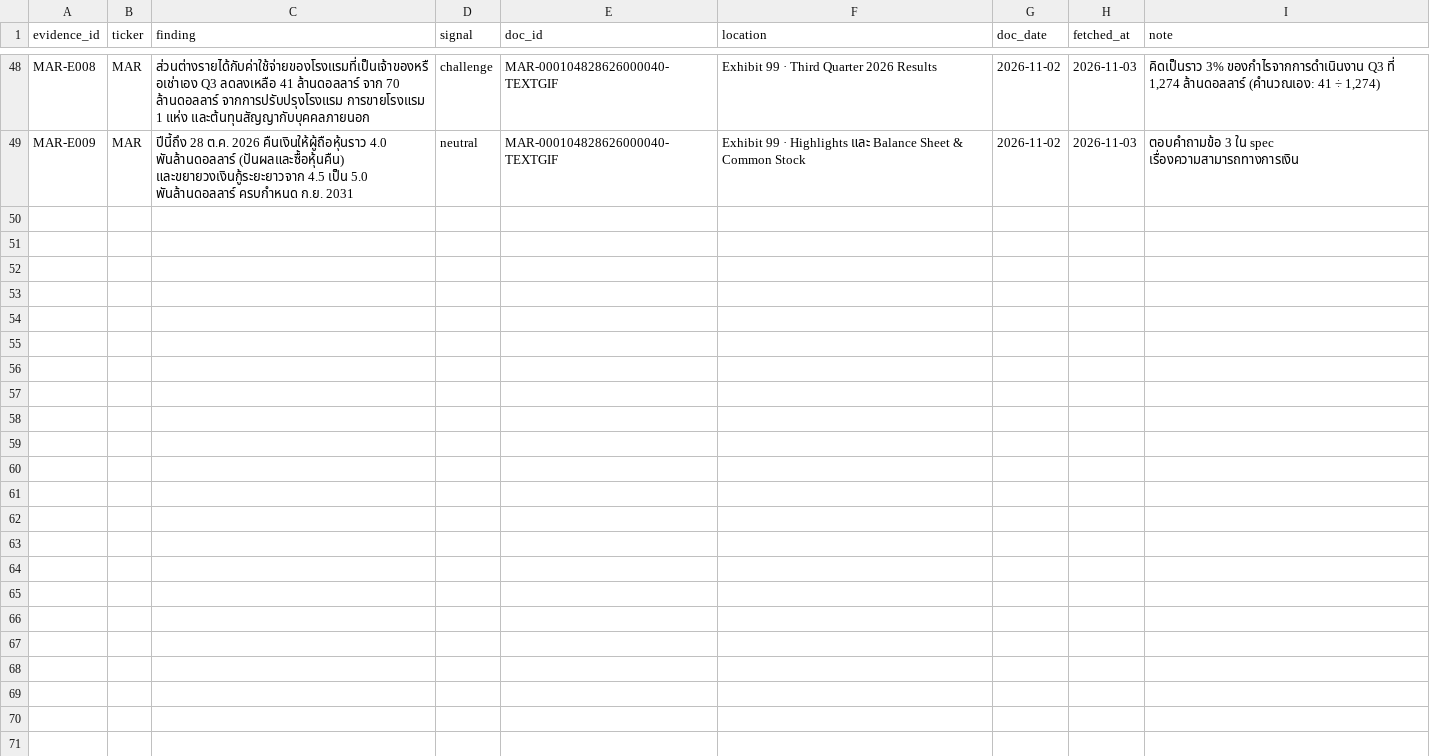
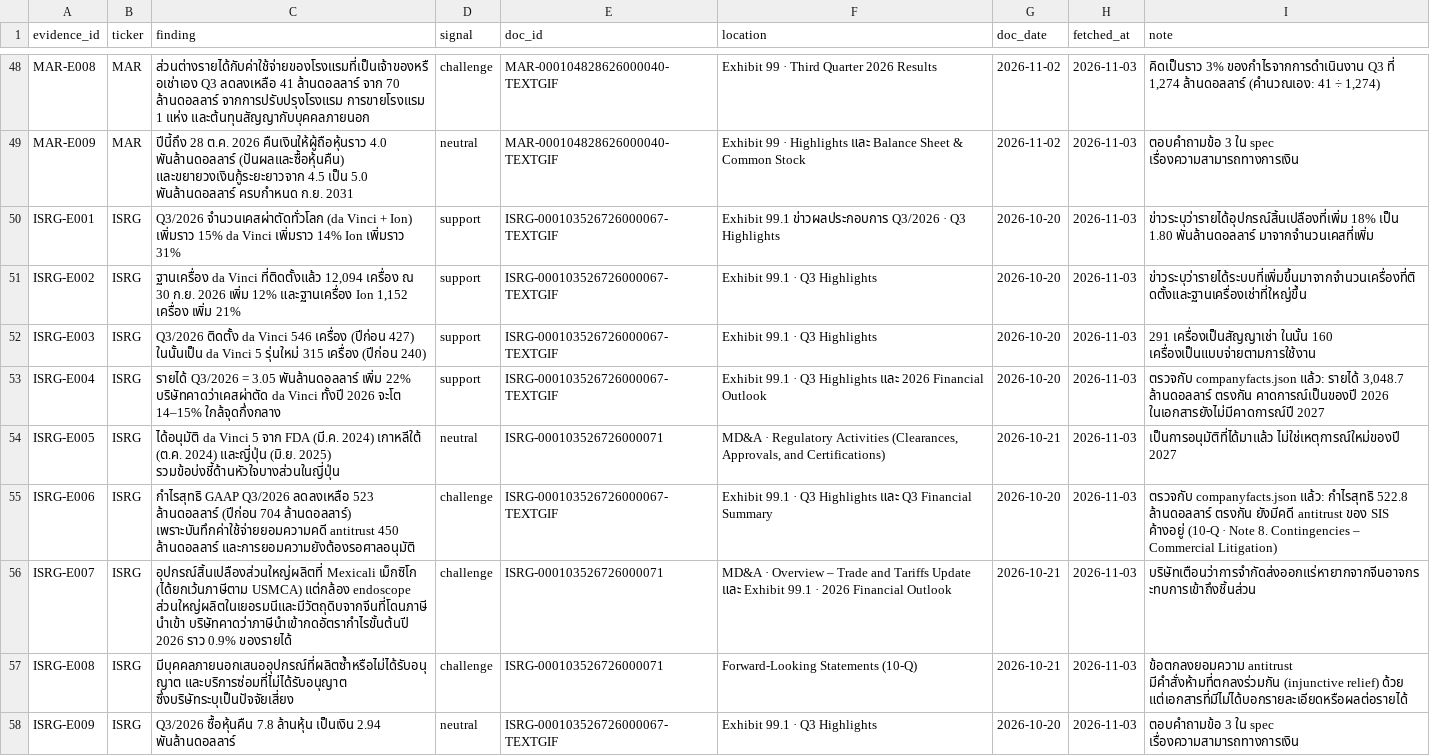
Before and after one commit to ToroTeraphon/aia-hw-toro, a CSV file: output/data.csv, drawn as a sheet; only a part is shown, gaps mark what is left out.

```diff
--- a/output/data.csv
+++ b/output/data.csv
@@ -49 +49,10 @@ MAR-E008,MAR,ส่วนต่างรายได้กับค่าใช
 MAR-E009,MAR,ปีนี้ถึง 28 ต.ค. 2026 คืนเงินให้ผู้ถือหุ้นราว 4.0 พันล้านดอลลาร์ (ปันผลและซื้อหุ้นคืน) และขยายวงเงินกู้ระยะยาวจาก 4.5 เป็น 5.0 พันล้านดอลลาร์ ครบกำหนด ก.ย. 2031,neutral,MAR-000104828626000040-TEXTGIF,Exhibit 99 · Highlights และ Balance Sheet & Common Stock,2026-11-02,2026-11-03,ตอบคำถามข้อ 3 ใน spec เรื่องความสามารถทางการเงิน
+ISRG-E001,ISRG,Q3/2026 จำนวนเคสผ่าตัดทั่วโลก (da Vinci + Ion) เพิ่มราว 15% da Vinci เพิ่มราว 14% Ion เพิ่มราว 31%,support,ISRG-000103526726000067-TEXTGIF,Exhibit 99.1 ข่าวผลประกอบการ Q3/2026 · Q3 Highlights,2026-10-20,2026-11-03,ข่าวระบุว่ารายได้อุปกรณ์สิ้นเปลืองที่เพิ่ม 18% เป็น 1.80 พันล้านดอลลาร์ มาจากจำนวนเคสที่เพิ่ม
+ISRG-E002,ISRG,"ฐานเครื่อง da Vinci ที่ติดตั้งแล้ว 12,094 เครื่อง ณ 30 ก.ย. 2026 เพิ่ม 12% และฐานเครื่อง Ion 1,152 เครื่อง เพิ่ม 21%",support,ISRG-000103526726000067-TEXTGIF,Exhibit 99.1 · Q3 Highlights,2026-10-20,2026-11-03,ข่าวระบุว่ารายได้ระบบที่เพิ่มขึ้นมาจากจำนวนเครื่องที่ติดตั้งและฐานเครื่องเช่าที่ใหญ่ขึ้น
+ISRG-E003,ISRG,Q3/2026 ติดตั้ง da Vinci 546 เครื่อง (ปีก่อน 427) ในนั้นเป็น da Vinci 5 รุ่นใหม่ 315 เครื่อง (ปีก่อน 240),support,ISRG-000103526726000067-TEXTGIF,Exhibit 99.1 · Q3 Highlights,2026-10-20,2026-11-03,291 เครื่องเป็นสัญญาเช่า ในนั้น 160 เครื่องเป็นแบบจ่ายตามการใช้งาน
+ISRG-E004,ISRG,รายได้ Q3/2026 = 3.05 พันล้านดอลลาร์ เพิ่ม 22% บริษัทคาดว่าเคสผ่าตัด da Vinci ทั้งปี 2026 จะโต 14–15% ใกล้จุดกึ่งกลาง,support,ISRG-000103526726000067-TEXTGIF,Exhibit 99.1 · Q3 Highlights และ 2026 Financial Outlook,2026-10-20,2026-11-03,"ตรวจกับ companyfacts.json แล้ว: รายได้ 3,048.7 ล้านดอลลาร์ ตรงกัน คาดการณ์เป็นของปี 2026 ในเอกสารยังไม่มีคาดการณ์ปี 2027"
+ISRG-E005,ISRG,ได้อนุมัติ da Vinci 5 จาก FDA (มี.ค. 2024) เกาหลีใต้ (ต.ค. 2024) และญี่ปุ่น (มิ.ย. 2025) รวมข้อบ่งชี้ด้านหัวใจบางส่วนในญี่ปุ่น,neutral,ISRG-000103526726000071,"MD&A · Regulatory Activities (Clearances, Approvals, and Certifications)",2026-10-21,2026-11-03,เป็นการอนุมัติที่ได้มาแล้ว ไม่ใช่เหตุการณ์ใหม่ของปี 2027
+ISRG-E006,ISRG,กำไรสุทธิ GAAP Q3/2026 ลดลงเหลือ 523 ล้านดอลลาร์ (ปีก่อน 704 ล้านดอลลาร์) เพราะบันทึกค่าใช้จ่ายยอมความคดี antitrust 450 ล้านดอลลาร์ และการยอมความยังต้องรอศาลอนุมัติ,challenge,ISRG-000103526726000067-TEXTGIF,Exhibit 99.1 · Q3 Highlights และ Q3 Financial Summary,2026-10-20,2026-11-03,ตรวจกับ companyfacts.json แล้ว: กำไรสุทธิ 522.8 ล้านดอลลาร์ ตรงกัน ยังมีคดี antitrust ของ SIS ค้างอยู่ (10-Q · Note 8. Contingencies – Commercial Litigation)
+ISRG-E007,ISRG,อุปกรณ์สิ้นเปลืองส่วนใหญ่ผลิตที่ Mexicali เม็กซิโก (ได้ยกเว้นภาษีตาม USMCA) แต่กล้อง endoscope ส่วนใหญ่ผลิตในเยอรมนีและมีวัตถุดิบจากจีนที่โดนภาษีนำเข้า บริษัทคาดว่าภาษีนำเข้ากดอัตรากำไรขั้นต้นปี 2026 ราว 0.9% ของรายได้,challenge,ISRG-000103526726000071,MD&A · Overview – Trade and Tariffs Update และ Exhibit 99.1 · 2026 Financial Outlook,2026-10-21,2026-11-03,บริษัทเตือนว่าการจำกัดส่งออกแร่หายากจากจีนอาจกระทบการเข้าถึงชิ้นส่วน
+ISRG-E008,ISRG,มีบุคคลภายนอกเสนออุปกรณ์ที่ผลิตซ้ำหรือไม่ได้รับอนุญาต และบริการซ่อมที่ไม่ได้รับอนุญาต ซึ่งบริษัทระบุเป็นปัจจัยเสี่ยง,challenge,ISRG-000103526726000071,Forward-Looking Statements (10-Q),2026-10-21,2026-11-03,ข้อตกลงยอมความ antitrust มีคำสั่งห้ามที่ตกลงร่วมกัน (injunctive relief) ด้วย แต่เอกสารที่มีไม่ได้บอกรายละเอียดหรือผลต่อรายได้
+ISRG-E009,ISRG,Q3/2026 ซื้อหุ้นคืน 7.8 ล้านหุ้น เป็นเงิน 2.94 พันล้านดอลลาร์,neutral,ISRG-000103526726000067-TEXTGIF,Exhibit 99.1 · Q3 Highlights,2026-10-20,2026-11-03,ตอบคำถามข้อ 3 ใน spec เรื่องความสามารถทางการเงิน
```
Also changed, not shown: 1 other file.
